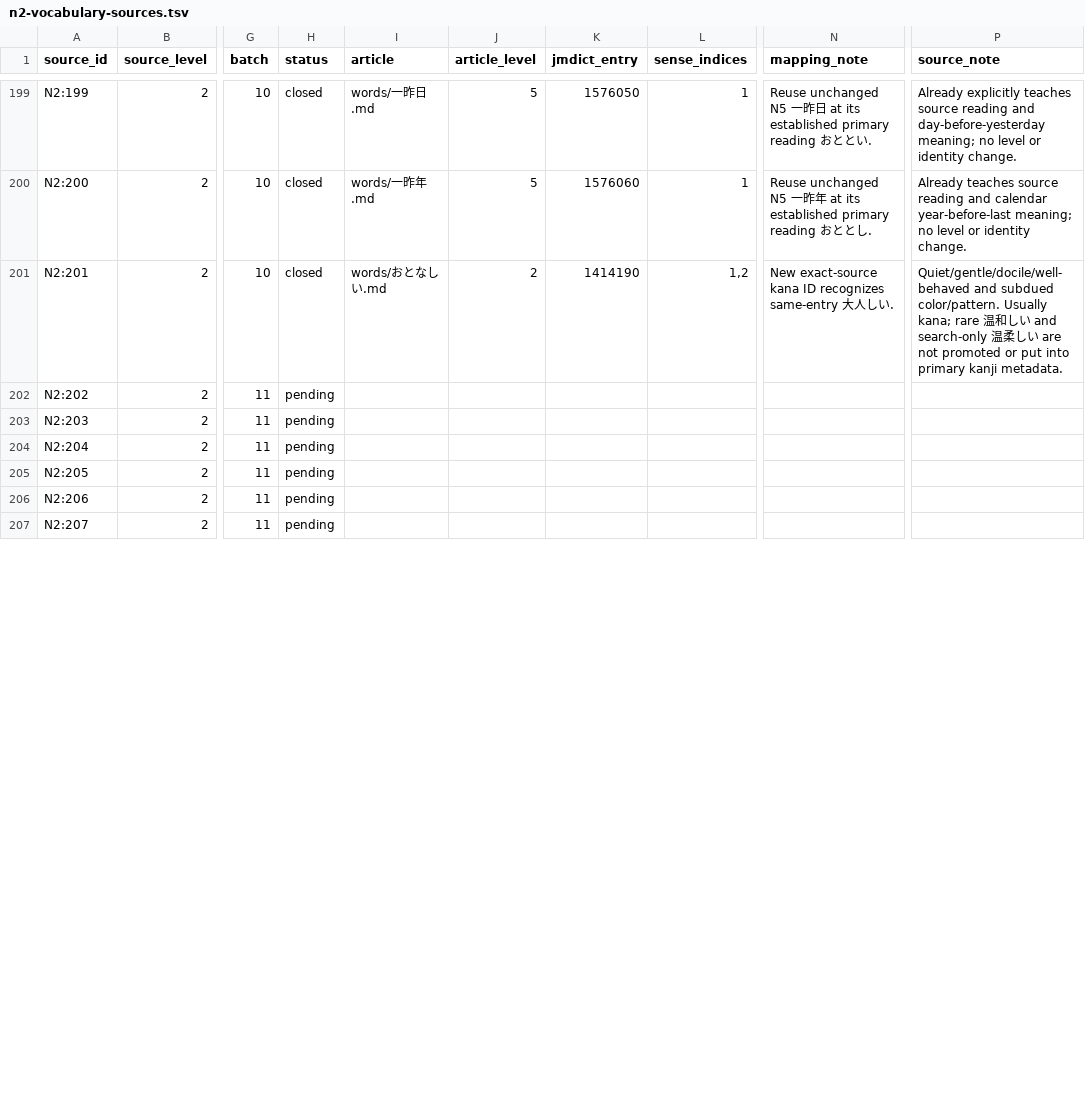
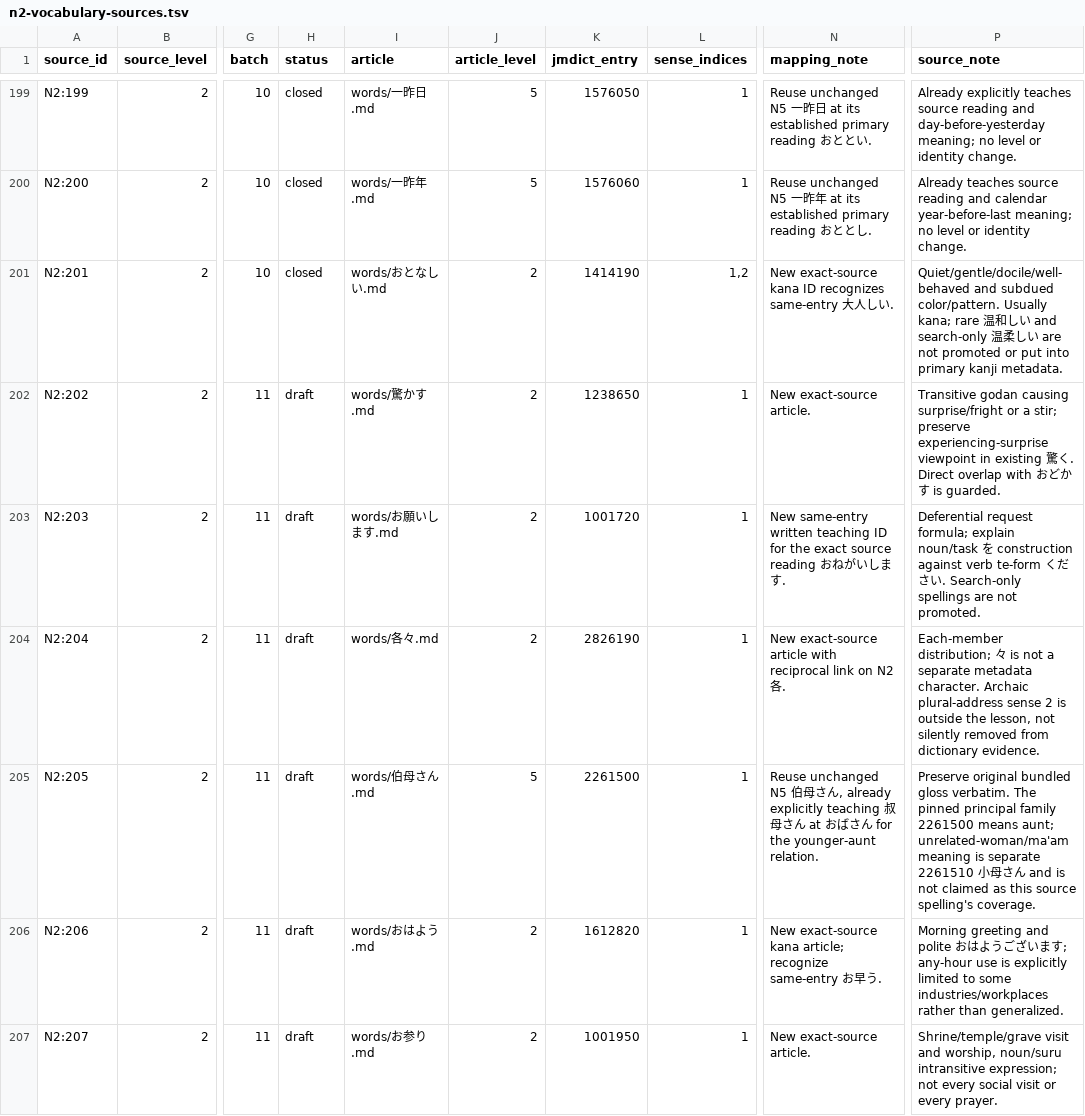
Before and after one commit to stop-cran/learning-japanese, a TSV file: docs/n2-vocabulary-sources.tsv, drawn as a sheet; only a part is shown, gaps mark what is left out; the diff covers the shown part only; the diff names each change by its address in the sheet, - before the commit and + after, or states it on an @@ line.

```diff
--- a/docs/n2-vocabulary-sources.tsv
+++ b/docs/n2-vocabulary-sources.tsv
-H202:H207 (status): pending
+H202:H207 (status): draft
-I202 (article): (empty)
+I202 (article): words/驚かす.md
-J202:J204 (article_level): (empty)
+J202:J204 (article_level): 2
-K202 (jmdict_entry): (empty)
+K202 (jmdict_entry): 1238650
-L202:L207 (sense_indices): (empty)
+L202:L207 (sense_indices): 1
-N202 (mapping_note): (empty)
+N202 (mapping_note): New exact-source article.
-P202 (source_note): (empty)
+P202 (source_note): Transitive godan causing surprise/fright or a stir; preserve experiencing-surprise viewpoint in existing 驚く. Direct overlap with おどかす is guarded.
-I203 (article): (empty)
+I203 (article): words/お願いします.md
-K203 (jmdict_entry): (empty)
+K203 (jmdict_entry): 1001720
-N203 (mapping_note): (empty)
+N203 (mapping_note): New same-entry written teaching ID for the exact source reading おねがいします.
-P203 (source_note): (empty)
+P203 (source_note): Deferential request formula; explain noun/task を construction against verb te-form ください. Search-only spellings are not promoted.
-I204 (article): (empty)
+I204 (article): words/各々.md
-K204 (jmdict_entry): (empty)
+K204 (jmdict_entry): 2826190
-N204 (mapping_note): (empty)
+N204 (mapping_note): New exact-source article with reciprocal link on N2 各.
-P204 (source_note): (empty)
+P204 (source_note): Each-member distribution; 々 is not a separate metadata character. Archaic plural-address sense 2 is outside the lesson, not silently removed from dictionary evidence.
-I205 (article): (empty)
+I205 (article): words/伯母さん.md
-J205 (article_level): (empty)
+J205 (article_level): 5
-K205 (jmdict_entry): (empty)
+K205 (jmdict_entry): 2261500
-N205 (mapping_note): (empty)
+N205 (mapping_note): Reuse unchanged N5 伯母さん, already explicitly teaching 叔母さん at おばさん for the younger-aunt relation.
-P205 (source_note): (empty)
+P205 (source_note): Preserve original bundled gloss verbatim. The pinned principal family 2261500 means aunt; unrelated-woman/ma'am meaning is separate 2261510 小母さん and is not claimed as this source spelling's coverage.
-I206 (article): (empty)
+I206 (article): words/おはよう.md
-J206:J207 (article_level): (empty)
+J206:J207 (article_level): 2
-K206 (jmdict_entry): (empty)
+K206 (jmdict_entry): 1612820
-N206 (mapping_note): (empty)
+N206 (mapping_note): New exact-source kana article; recognize same-entry お早う.
-P206 (source_note): (empty)
+P206 (source_note): Morning greeting and polite おはようございます; any-hour use is explicitly limited to some industries/workplaces rather than generalized.
-I207 (article): (empty)
+I207 (article): words/お参り.md
-K207 (jmdict_entry): (empty)
+K207 (jmdict_entry): 1001950
-N207 (mapping_note): (empty)
+N207 (mapping_note): New exact-source article.
-P207 (source_note): (empty)
+P207 (source_note): Shrine/temple/grave visit and worship, noun/suru intransitive expression; not every social visit or every prayer.
```
Also changed, not shown: 98 edited cells elsewhere in this file, 32 other files.
